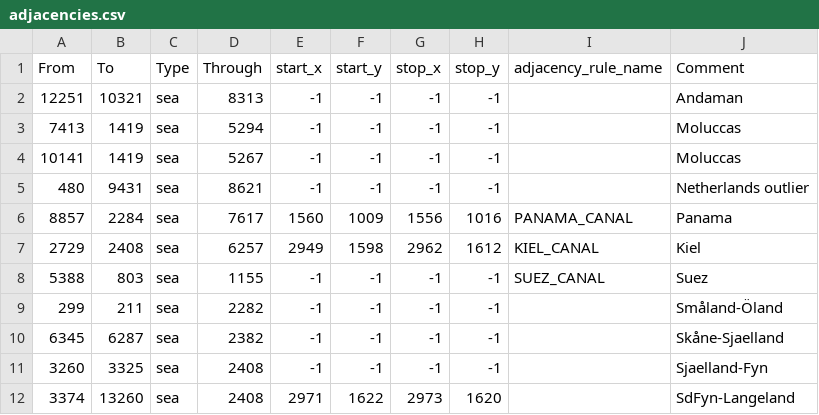
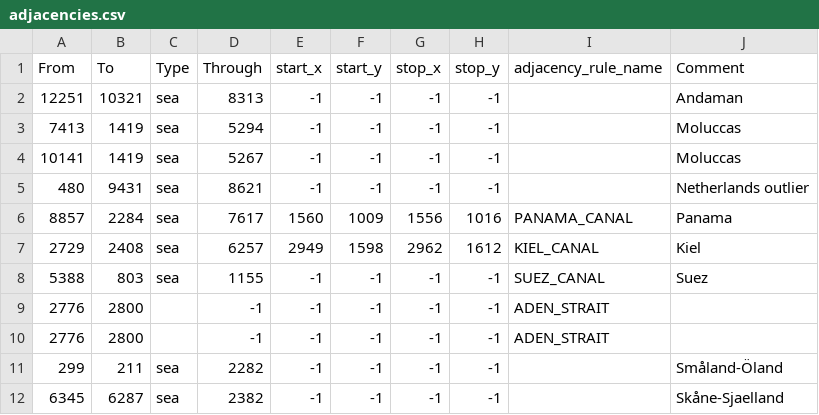
Before and after one commit to zov-organization/hohli, a CSV file: map/adjacencies.csv, drawn as a sheet; only a part is shown; the shorter side is filled out with more unchanged rows; the diff names each change by its address in the sheet, - before the commit and + after, or states it on an @@ line.

```diff
--- a/map/adjacencies.csv
+++ b/map/adjacencies.csv
+row 9: 2776 | 2800 |  | -1 | -1 | -1 | -1 | -1 | ADEN_STRAIT
+row 10: 2776 | 2800 |  | -1 | -1 | -1 | -1 | -1 | ADEN_STRAIT
```
Also changed, not shown: 8 other files.
